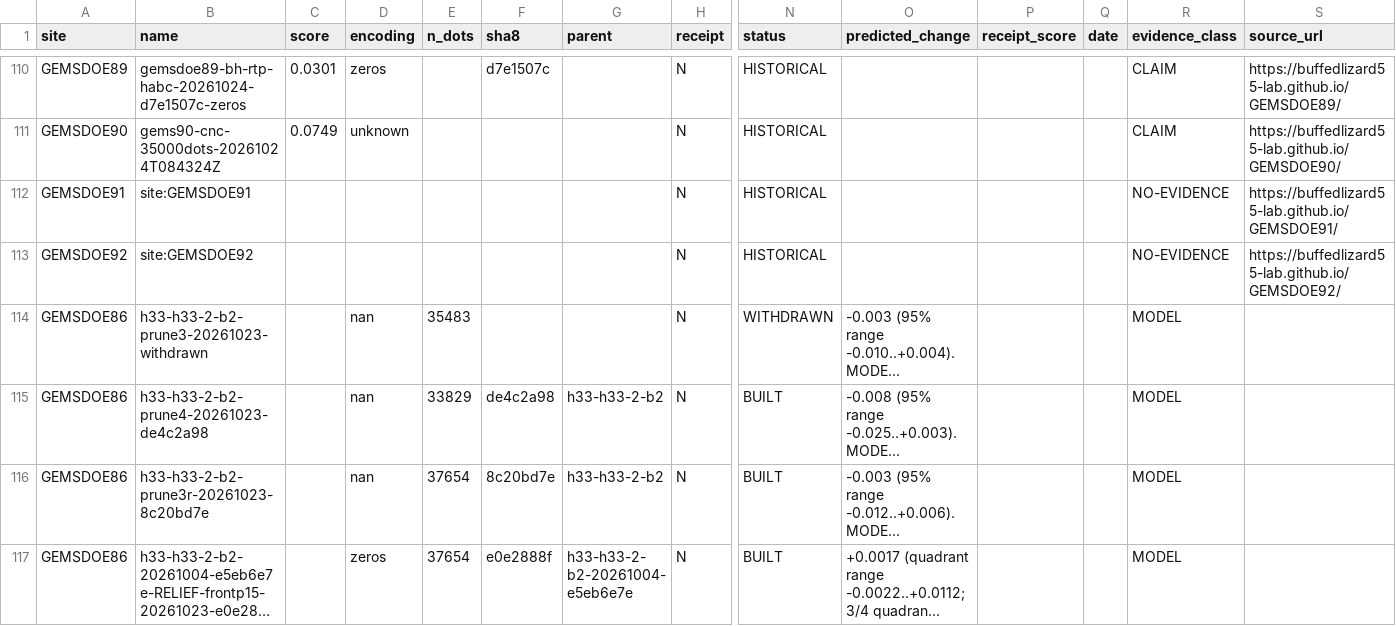
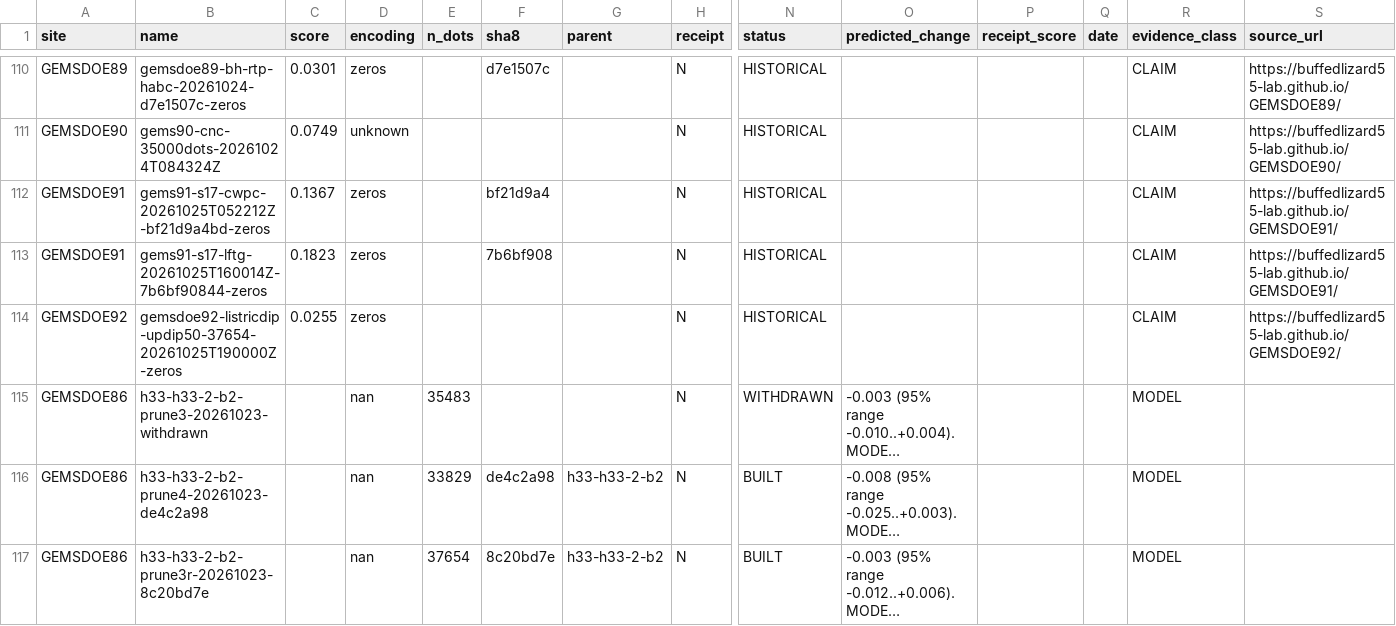
Before and after one commit to buffedlizard55-lab/GEMSDOE86, a CSV file: ledger/submissions.csv, drawn as a sheet; only a part is shown, gaps mark what is left out; the shorter side is filled out with more unchanged rows; long unchanged cells end in …; removed rows and columns are numbered as before the commit, all else as after; rows hold the shown columns only; the diff names each change by its address in the sheet, - before the commit and + after, or states it on an @@ line.

```diff
--- a/ledger/submissions.csv
+++ b/ledger/submissions.csv
-row 112: GEMSDOE91 | site:GEMSDOE91 |  |  |  |  |  | N | HISTORICAL |  |  |  | NO-EVIDENCE | https://buffedlizard55-lab.github.io/GEMSDOE91/
+row 112: GEMSDOE91 | gems91-s17-cwpc-20261025T052212Z-bf21d9a4bd-zeros | 0.1367 | zeros |  | bf21d9a4 |  | N | HISTORICAL |  |  |  | CLAIM | https://buffedlizard55-lab.github.io/GEMSDOE91/
+row 113: GEMSDOE91 | gems91-s17-lftg-20261025T160014Z-7b6bf90844-zeros | 0.1823 | zeros |  | 7b6bf908 |  | N | HISTORICAL |  |  |  | CLAIM | https://buffedlizard55-lab.github.io/GEMSDOE91/
-B114 (name): site:GEMSDOE92
+B114 (name): gemsdoe92-listricdip-updip50-37654-20261025T190000Z-zeros
-C114 (score): (empty)
+C114 (score): 0.0255
-D114 (encoding): (empty)
+D114 (encoding): zeros
-R114 (evidence_class): NO-EVIDENCE
+R114 (evidence_class): CLAIM
```
Also changed, not shown: registry/prior_scores.csv, 44 other files.
